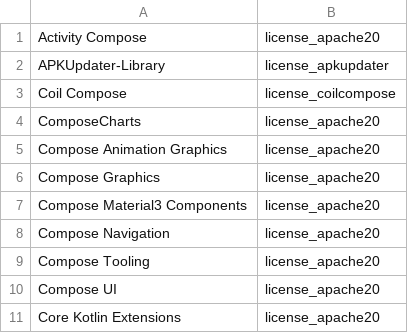
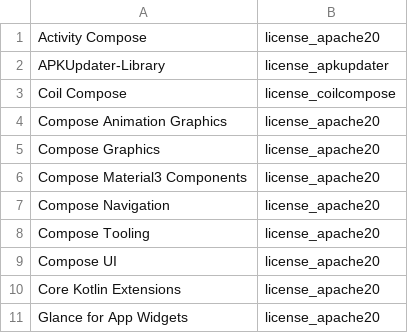
Before and after one commit to Christian-2003/cha-ching, a CSV file: app/src/main/res/raw/licenses.csv, drawn as a sheet; only a part is shown; the shorter side is filled out with more unchanged rows; the diff names each change by its address in the sheet, - before the commit and + after, or states it on an @@ line.

```diff
--- a/app/src/main/res/raw/licenses.csv
+++ b/app/src/main/res/raw/licenses.csv
-row 4: ComposeCharts | license_apache20
```
Also changed, not shown: 8 other files.
